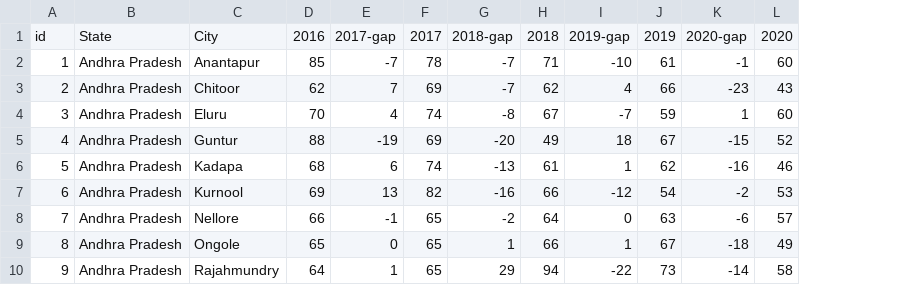
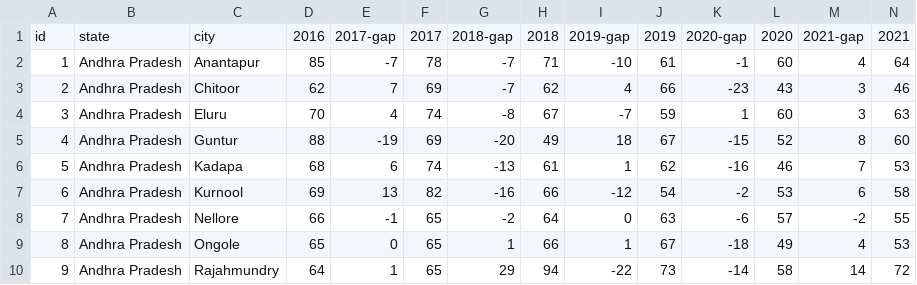
Before and after one commit to nmnakul/namp-dash, a CSV file: public/assets/not used/NAMP - PM10-Dataset.csv, drawn as a sheet; only a part is shown; the diff names each change by its address in the sheet, - before the commit and + after, or states it on an @@ line.

```diff
--- a/public/assets/not used/NAMP - PM10-Dataset.csv
+++ b/public/assets/not used/NAMP - PM10-Dataset.csv
+column M, rows 1-10: 2021-gap | 4 | 3 | 3 | 8 | 7 | 6 | -2 | 4 | 14
+column N, rows 1-10: 2021 | 64 | 46 | 63 | 60 | 53 | 58 | 55 | 53 | 72
-B1: State
+B1: state
-C1: City
+C1: city
```
Also changed, not shown: public/assets/not used/NAMP - PM-25 Dataset.csv, public/namp-dataset.csv, 5 other files.
